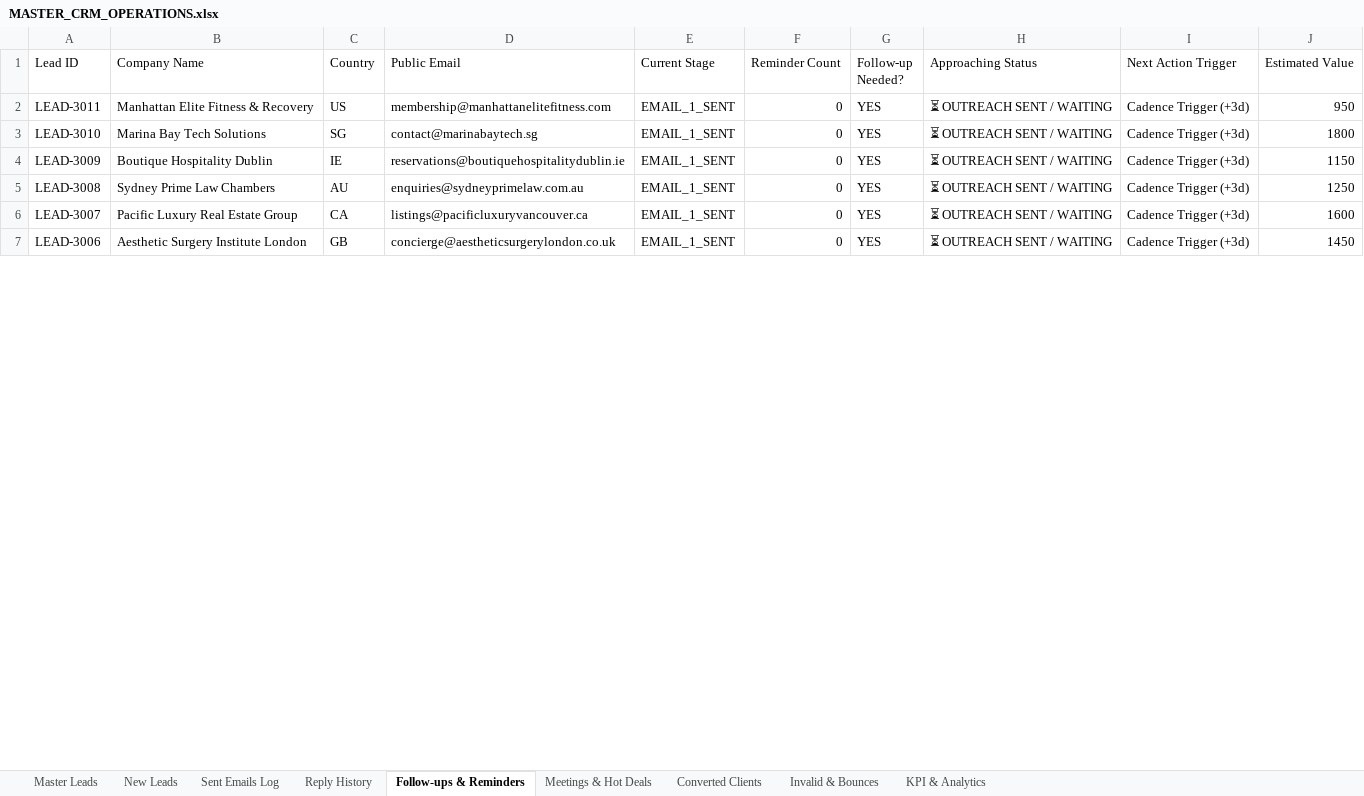
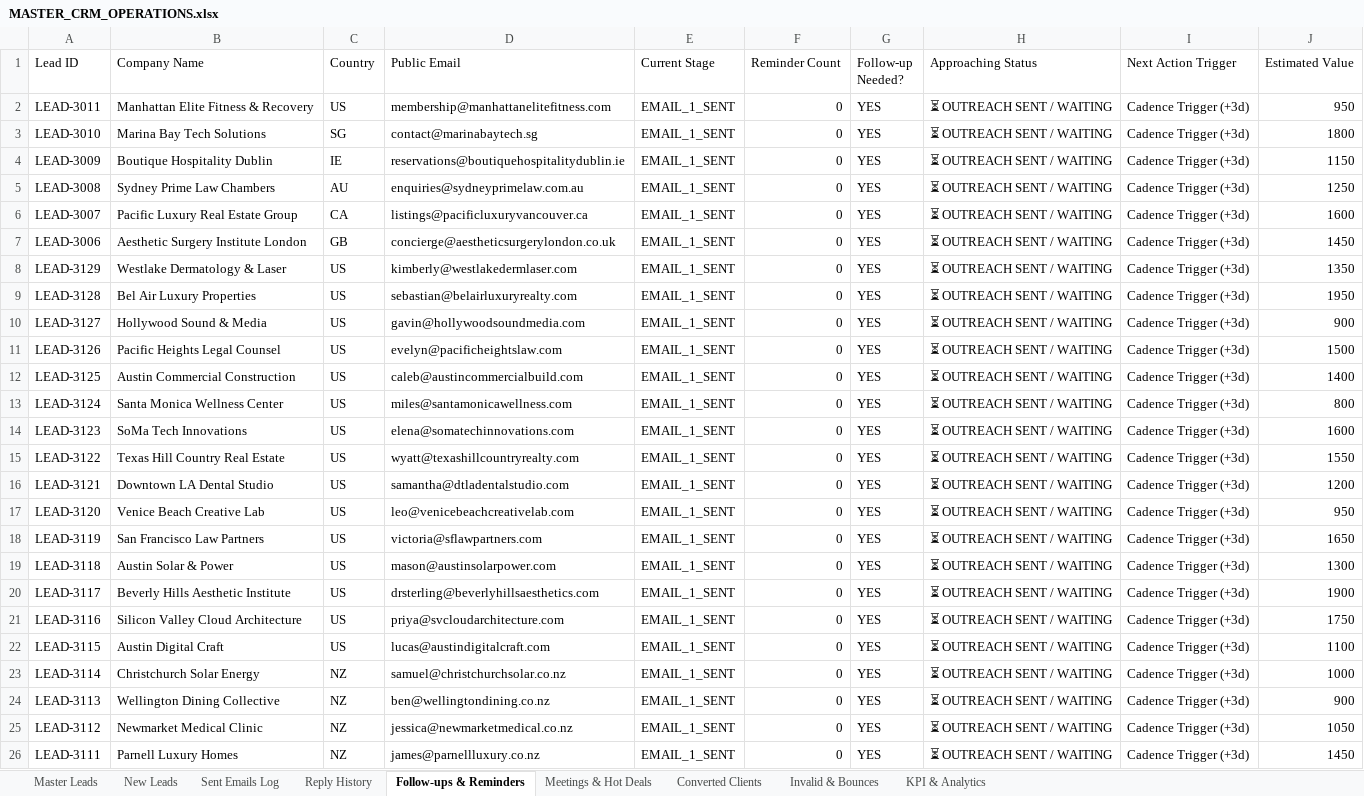
Before and after one commit to vivek-shaganti1/lead-generator, an Excel workbook: Mail/data/MASTER_CRM_OPERATIONS.xlsx, sheet Follow-ups & Reminders, drawn as a sheet; only a part is shown; values as stored, in another font and other column widths than the file's, no borders; the diff covers the shown part only; the diff names each change by its address in the sheet, - before the commit and + after, or states it on an @@ line.

Commit message:
feat(copy): upgrade to deep consultative advisory copy and dispatch 100+ unique international leads

```diff
--- a/Mail/data/MASTER_CRM_OPERATIONS.xlsx (sheet Follow-ups & Reminders)
+++ b/Mail/data/MASTER_CRM_OPERATIONS.xlsx (sheet Follow-ups & Reminders)
+row 8: LEAD-3129 | Westlake Dermatology & Laser | US | kimberly@westlakedermlaser.com | EMAIL_1_SENT | 0 | YES | ⏳ OUTREACH SENT / WAITING | Cadence Trigger (+3d) | 1350
+row 9: LEAD-3128 | Bel Air Luxury Properties | US | sebastian@belairluxuryrealty.com | EMAIL_1_SENT | 0 | YES | ⏳ OUTREACH SENT / WAITING | Cadence Trigger (+3d) | 1950
+row 10: LEAD-3127 | Hollywood Sound & Media | US | gavin@hollywoodsoundmedia.com | EMAIL_1_SENT | 0 | YES | ⏳ OUTREACH SENT / WAITING | Cadence Trigger (+3d) | 900
+row 11: LEAD-3126 | Pacific Heights Legal Counsel | US | evelyn@pacificheightslaw.com | EMAIL_1_SENT | 0 | YES | ⏳ OUTREACH SENT / WAITING | Cadence Trigger (+3d) | 1500
+row 12: LEAD-3125 | Austin Commercial Construction | US | caleb@austincommercialbuild.com | EMAIL_1_SENT | 0 | YES | ⏳ OUTREACH SENT / WAITING | Cadence Trigger (+3d) | 1400
+row 13: LEAD-3124 | Santa Monica Wellness Center | US | miles@santamonicawellness.com | EMAIL_1_SENT | 0 | YES | ⏳ OUTREACH SENT / WAITING | Cadence Trigger (+3d) | 800
+row 14: LEAD-3123 | SoMa Tech Innovations | US | elena@somatechinnovations.com | EMAIL_1_SENT | 0 | YES | ⏳ OUTREACH SENT / WAITING | Cadence Trigger (+3d) | 1600
+row 15: LEAD-3122 | Texas Hill Country Real Estate | US | wyatt@texashillcountryrealty.com | EMAIL_1_SENT | 0 | YES | ⏳ OUTREACH SENT / WAITING | Cadence Trigger (+3d) | 1550
+row 16: LEAD-3121 | Downtown LA Dental Studio | US | samantha@dtladentalstudio.com | EMAIL_1_SENT | 0 | YES | ⏳ OUTREACH SENT / WAITING | Cadence Trigger (+3d) | 1200
+row 17: LEAD-3120 | Venice Beach Creative Lab | US | leo@venicebeachcreativelab.com | EMAIL_1_SENT | 0 | YES | ⏳ OUTREACH SENT / WAITING | Cadence Trigger (+3d) | 950
+row 18: LEAD-3119 | San Francisco Law Partners | US | victoria@sflawpartners.com | EMAIL_1_SENT | 0 | YES | ⏳ OUTREACH SENT / WAITING | Cadence Trigger (+3d) | 1650
+row 19: LEAD-3118 | Austin Solar & Power | US | mason@austinsolarpower.com | EMAIL_1_SENT | 0 | YES | ⏳ OUTREACH SENT / WAITING | Cadence Trigger (+3d) | 1300
+row 20: LEAD-3117 | Beverly Hills Aesthetic Institute | US | drsterling@beverlyhillsaesthetics.com | EMAIL_1_SENT | 0 | YES | ⏳ OUTREACH SENT / WAITING | Cadence Trigger (+3d) | 1900
+row 21: LEAD-3116 | Silicon Valley Cloud Architecture | US | priya@svcloudarchitecture.com | EMAIL_1_SENT | 0 | YES | ⏳ OUTREACH SENT / WAITING | Cadence Trigger (+3d) | 1750
+row 22: LEAD-3115 | Austin Digital Craft | US | lucas@austindigitalcraft.com | EMAIL_1_SENT | 0 | YES | ⏳ OUTREACH SENT / WAITING | Cadence Trigger (+3d) | 1100
+row 23: LEAD-3114 | Christchurch Solar Energy | NZ | samuel@christchurchsolar.co.nz | EMAIL_1_SENT | 0 | YES | ⏳ OUTREACH SENT / WAITING | Cadence Trigger (+3d) | 1000
+row 24: LEAD-3113 | Wellington Dining Collective | NZ | ben@wellingtondining.co.nz | EMAIL_1_SENT | 0 | YES | ⏳ OUTREACH SENT / WAITING | Cadence Trigger (+3d) | 900
+row 25: LEAD-3112 | Newmarket Medical Clinic | NZ | jessica@newmarketmedical.co.nz | EMAIL_1_SENT | 0 | YES | ⏳ OUTREACH SENT / WAITING | Cadence Trigger (+3d) | 1050
+row 26: LEAD-3111 | Parnell Luxury Homes | NZ | james@parnellluxury.co.nz | EMAIL_1_SENT | 0 | YES | ⏳ OUTREACH SENT / WAITING | Cadence Trigger (+3d) | 1450
```
Also changed, not shown: 91 added rows elsewhere in this sheet, sheet Master Leads, sheet Sent Emails Log, sheet New Leads, sheet KPI & Analytics, data/MASTER_CRM_OPERATIONS.xlsx, exports/MASTER_CRM_OPERATIONS.xlsx, 5 other files.
